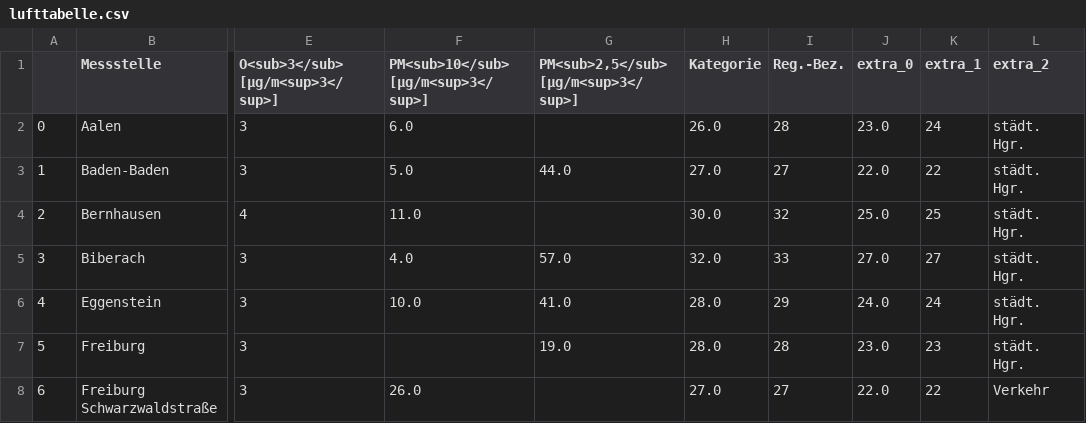
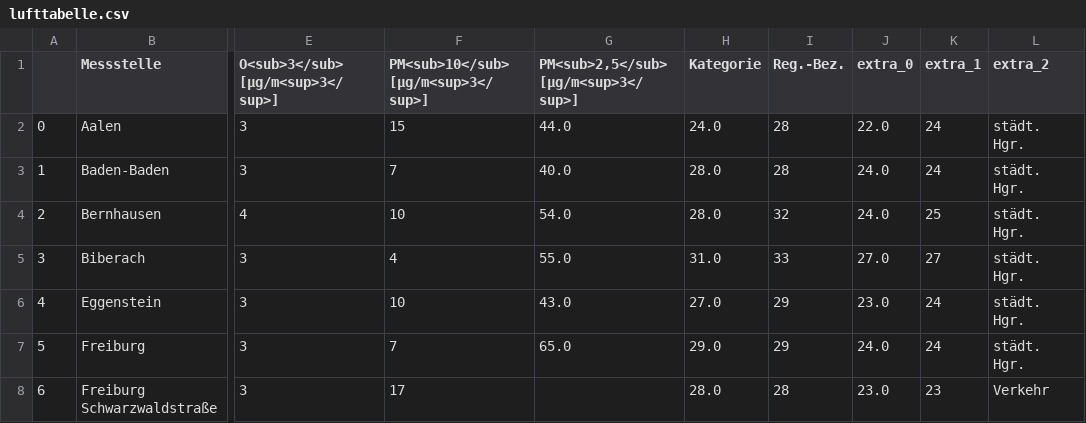
Before and after one commit to ameliewdr/feinstaub_bw, a CSV file: lufttabelle.csv, drawn as a sheet; only a part is shown, gaps mark what is left out; the diff covers the shown part only; the diff names each change by its address in the sheet, - before the commit and + after, or states it on an @@ line.

```diff
--- a/lufttabelle.csv
+++ b/lufttabelle.csv
-F2: 6.0
+F2: 15
-G2: (empty)
+G2: 44.0
-H2 (Kategorie): 26.0
+H2 (Kategorie): 24.0
-J2 (extra_0): 23.0
+J2 (extra_0): 22.0
-F3: 5.0
+F3: 7
-G3: 44.0
+G3: 40.0
-H3 (Kategorie): 27.0
+H3 (Kategorie): 28.0
-I3 (Reg.-Bez.): 27
+I3 (Reg.-Bez.): 28
-J3 (extra_0): 22.0
+J3 (extra_0): 24.0
-K3 (extra_1): 22
+K3 (extra_1): 24
-F4: 11.0
+F4: 10
-G4: (empty)
+G4: 54.0
-H4 (Kategorie): 30.0
+H4 (Kategorie): 28.0
-J4 (extra_0): 25.0
+J4 (extra_0): 24.0
-F5: 4.0
+F5: 4
-G5: 57.0
+G5: 55.0
-H5 (Kategorie): 32.0
+H5 (Kategorie): 31.0
-F6: 10.0
+F6: 10
-G6: 41.0
+G6: 43.0
-H6 (Kategorie): 28.0
+H6 (Kategorie): 27.0
-J6 (extra_0): 24.0
+J6 (extra_0): 23.0
-F7: (empty)
+F7: 7
-G7: 19.0
+G7: 65.0
-H7 (Kategorie): 28.0
+H7 (Kategorie): 29.0
-I7 (Reg.-Bez.): 28
+I7 (Reg.-Bez.): 29
-J7 (extra_0): 23.0
+J7 (extra_0): 24.0
-K7 (extra_1): 23
+K7 (extra_1): 24
-F8: 26.0
+F8: 17
-H8 (Kategorie): 27.0
+H8 (Kategorie): 28.0
-I8 (Reg.-Bez.): 27
+I8 (Reg.-Bez.): 28
-J8 (extra_0): 22.0
+J8 (extra_0): 23.0
-K8 (extra_1): 22
+K8 (extra_1): 23
```
Also changed, not shown: 116 edited cells elsewhere in this file.
